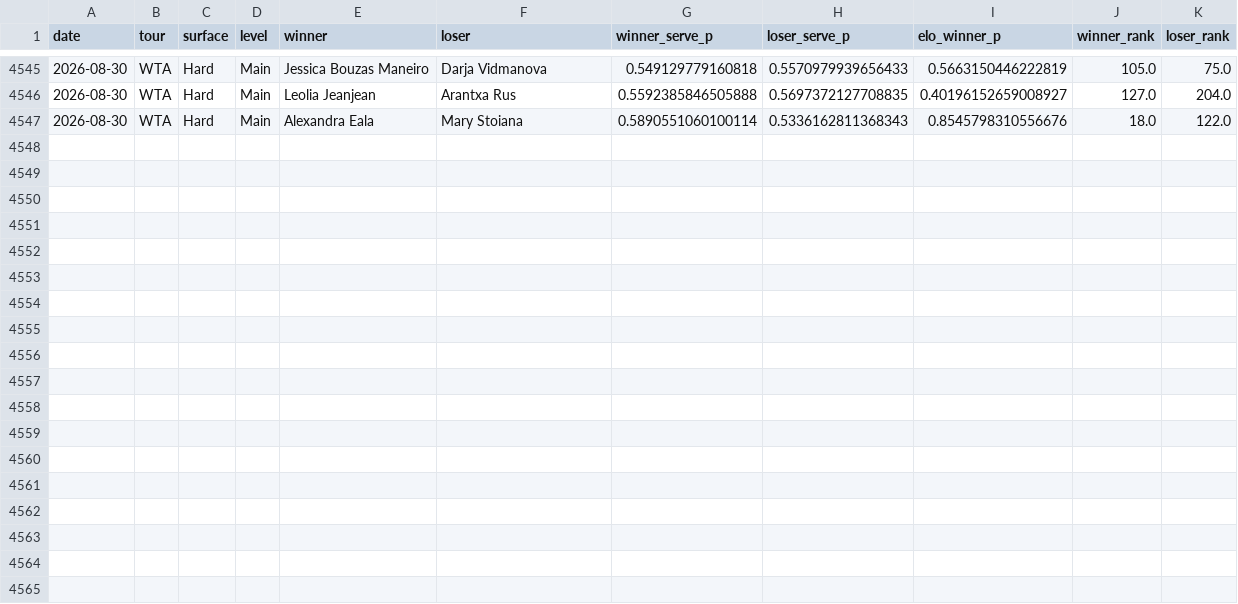
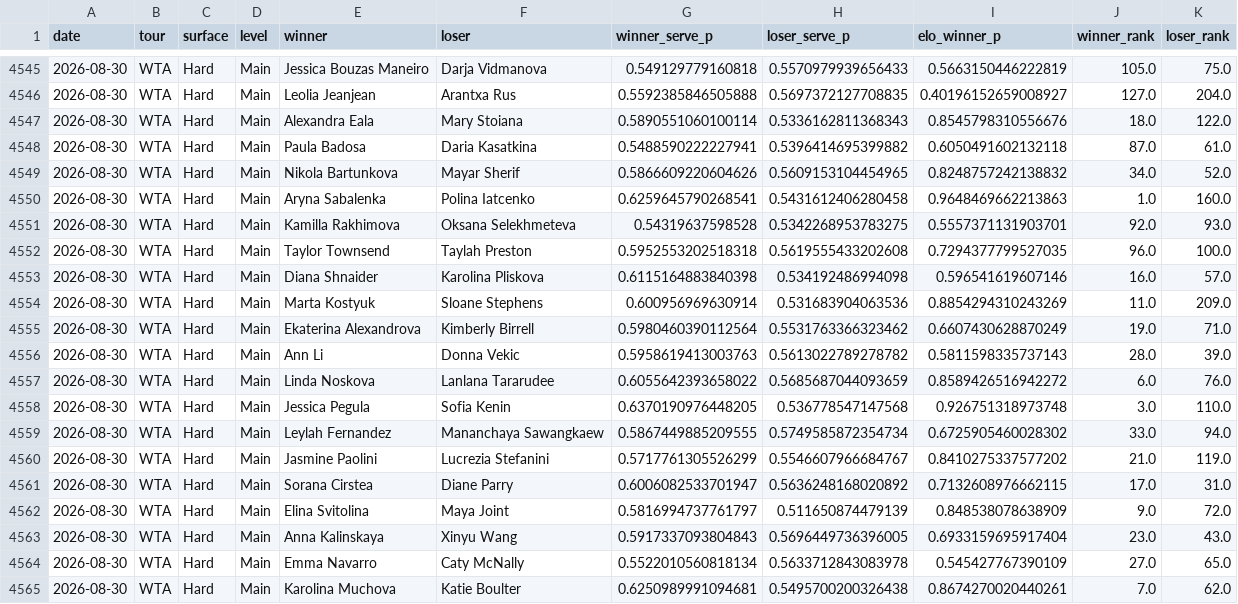
Before and after one commit to emarti13/Tennis_Quant_Lab_V5, a CSV file: v5_wta_walkforward.csv, drawn as a sheet; only a part is shown, gaps mark what is left out; the diff names each change by its address in the sheet, - before the commit and + after, or states it on an @@ line.

```diff
--- a/v5_wta_walkforward.csv
+++ b/v5_wta_walkforward.csv
+row 4548: 2026-08-30 | WTA | Hard | Main | Paula Badosa | Daria Kasatkina | 0.5488590222227941 | 0.5396414695399882 | 0.6050491602132118 | 87.0 | 61.0
+row 4549: 2026-08-30 | WTA | Hard | Main | Nikola Bartunkova | Mayar Sherif | 0.5866609220604626 | 0.5609153104454965 | 0.8248757242138832 | 34.0 | 52.0
+row 4550: 2026-08-30 | WTA | Hard | Main | Aryna Sabalenka | Polina Iatcenko | 0.6259645790268541 | 0.5431612406280458 | 0.9648469662213863 | 1.0 | 160.0
+row 4551: 2026-08-30 | WTA | Hard | Main | Kamilla Rakhimova | Oksana Selekhmeteva | 0.54319637598528 | 0.5342268953783275 | 0.5557371131903701 | 92.0 | 93.0
+row 4552: 2026-08-30 | WTA | Hard | Main | Taylor Townsend | Taylah Preston | 0.5952553202518318 | 0.5619555433202608 | 0.7294377799527035 | 96.0 | 100.0
+row 4553: 2026-08-30 | WTA | Hard | Main | Diana Shnaider | Karolina Pliskova | 0.6115164883840398 | 0.534192486994098 | 0.596541619607146 | 16.0 | 57.0
+row 4554: 2026-08-30 | WTA | Hard | Main | Marta Kostyuk | Sloane Stephens | 0.600956969630914 | 0.531683904063536 | 0.8854294310243269 | 11.0 | 209.0
+row 4555: 2026-08-30 | WTA | Hard | Main | Ekaterina Alexandrova | Kimberly Birrell | 0.5980460390112564 | 0.5531763366323462 | 0.6607430628870249 | 19.0 | 71.0
+row 4556: 2026-08-30 | WTA | Hard | Main | Ann Li | Donna Vekic | 0.5958619413003763 | 0.5613022789278782 | 0.5811598335737143 | 28.0 | 39.0
+row 4557: 2026-08-30 | WTA | Hard | Main | Linda Noskova | Lanlana Tararudee | 0.6055642393658022 | 0.5685687044093659 | 0.8589426516942272 | 6.0 | 76.0
+row 4558: 2026-08-30 | WTA | Hard | Main | Jessica Pegula | Sofia Kenin | 0.6370190976448205 | 0.536778547147568 | 0.926751318973748 | 3.0 | 110.0
+row 4559: 2026-08-30 | WTA | Hard | Main | Leylah Fernandez | Mananchaya Sawangkaew | 0.5867449885209555 | 0.5749585872354734 | 0.6725905460028302 | 33.0 | 94.0
+row 4560: 2026-08-30 | WTA | Hard | Main | Jasmine Paolini | Lucrezia Stefanini | 0.5717761305526299 | 0.5546607966684767 | 0.8410275337577202 | 21.0 | 119.0
+row 4561: 2026-08-30 | WTA | Hard | Main | Sorana Cirstea | Diane Parry | 0.6006082533701947 | 0.5636248168020892 | 0.7132608976662115 | 17.0 | 31.0
+row 4562: 2026-08-30 | WTA | Hard | Main | Elina Svitolina | Maya Joint | 0.5816994737761797 | 0.511650874479139 | 0.848538078638909 | 9.0 | 72.0
+row 4563: 2026-08-30 | WTA | Hard | Main | Anna Kalinskaya | Xinyu Wang | 0.5917337093804843 | 0.5696449736396005 | 0.6933159695917404 | 23.0 | 43.0
+row 4564: 2026-08-30 | WTA | Hard | Main | Emma Navarro | Caty McNally | 0.5522010560818134 | 0.5633712843083978 | 0.545427767390109 | 27.0 | 65.0
+row 4565: 2026-08-30 | WTA | Hard | Main | Karolina Muchova | Katie Boulter | 0.6250989991094681 | 0.5495700200326438 | 0.8674270020440261 | 7.0 | 62.0
```
Also changed, not shown: 6 other files.
